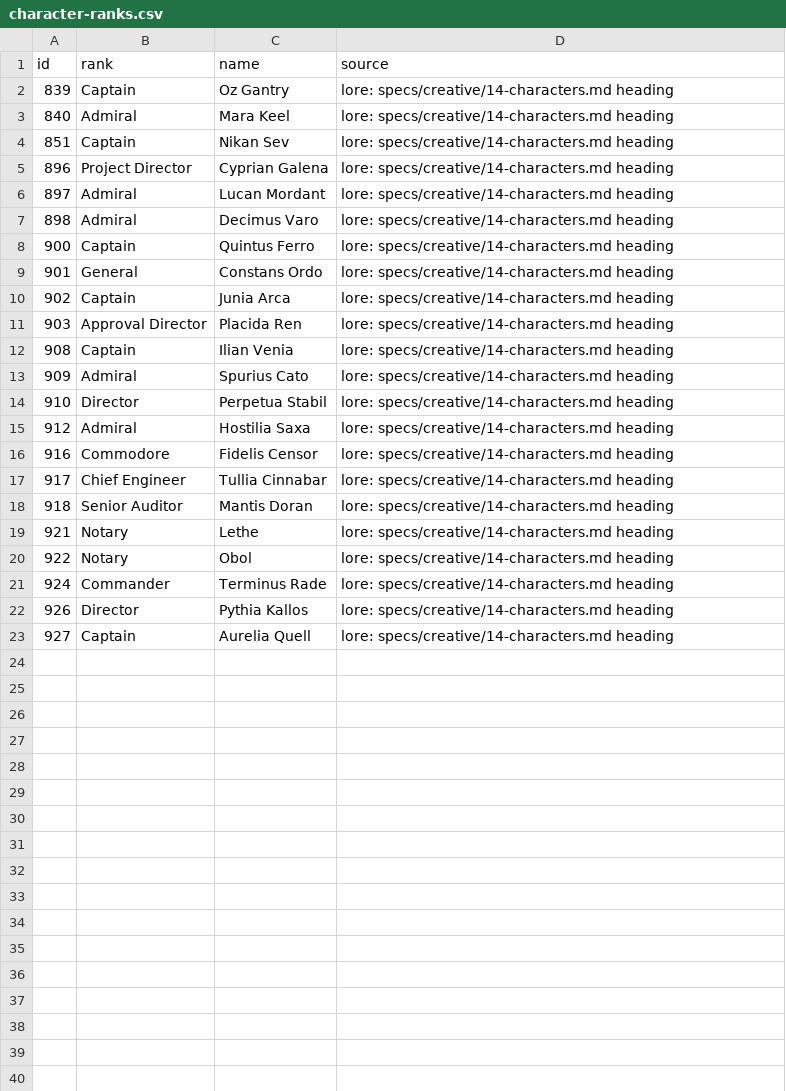
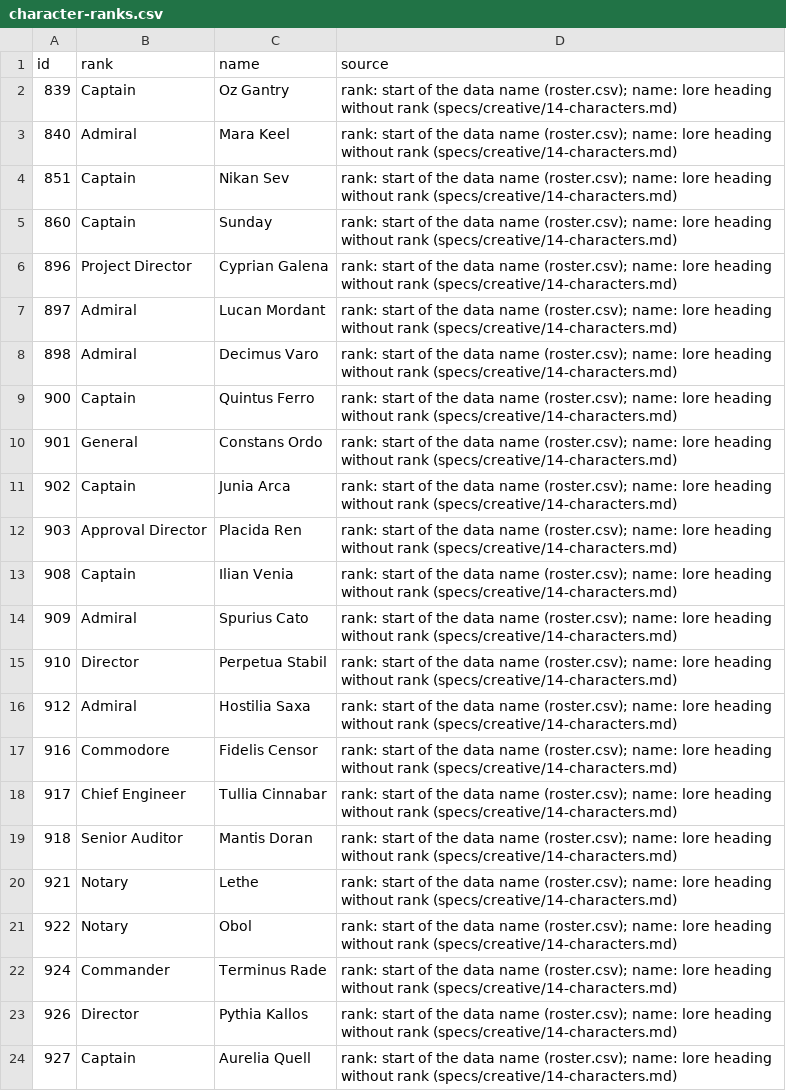
Before and after one commit to paulgazagnaire/Praedra, a CSV file: data/design/character-ranks.csv, drawn as a sheet.

```diff
--- a/data/design/character-ranks.csv
+++ b/data/design/character-ranks.csv
@@ -1,23 +1,24 @@
 id,rank,name,source
-839,Captain,Oz Gantry,lore: specs/creative/14-characters.md heading
-840,Admiral,Mara Keel,lore: specs/creative/14-characters.md heading
-851,Captain,Nikan Sev,lore: specs/creative/14-characters.md heading
-896,Project Director,Cyprian Galena,lore: specs/creative/14-characters.md heading
-897,Admiral,Lucan Mordant,lore: specs/creative/14-characters.md heading
-898,Admiral,Decimus Varo,lore: specs/creative/14-characters.md heading
-900,Captain,Quintus Ferro,lore: specs/creative/14-characters.md heading
-901,General,Constans Ordo,lore: specs/creative/14-characters.md heading
-902,Captain,Junia Arca,lore: specs/creative/14-characters.md heading
-903,Approval Director,Placida Ren,lore: specs/creative/14-characters.md heading
-908,Captain,Ilian Venia,lore: specs/creative/14-characters.md heading
-909,Admiral,Spurius Cato,lore: specs/creative/14-characters.md heading
-910,Director,Perpetua Stabil,lore: specs/creative/14-characters.md heading
-912,Admiral,Hostilia Saxa,lore: specs/creative/14-characters.md heading
-916,Commodore,Fidelis Censor,lore: specs/creative/14-characters.md heading
-917,Chief Engineer,Tullia Cinnabar,lore: specs/creative/14-characters.md heading
-918,Senior Auditor,Mantis Doran,lore: specs/creative/14-characters.md heading
-921,Notary,Lethe,lore: specs/creative/14-characters.md heading
-922,Notary,Obol,lore: specs/creative/14-characters.md heading
-924,Commander,Terminus Rade,lore: specs/creative/14-characters.md heading
-926,Director,Pythia Kallos,lore: specs/creative/14-characters.md heading
-927,Captain,Aurelia Quell,lore: specs/creative/14-characters.md heading
+839,Captain,Oz Gantry,rank: start of the data name (roster.csv); name: lore heading without rank (specs/creative/14-characters.md)
+840,Admiral,Mara Keel,rank: start of the data name (roster.csv); name: lore heading without rank (specs/creative/14-characters.md)
+851,Captain,Nikan Sev,rank: start of the data name (roster.csv); name: lore heading without rank (specs/creative/14-characters.md)
+860,Captain,Sunday,rank: start of the data name (roster.csv); name: lore heading without rank (specs/creative/14-characters.md)
+896,Project Director,Cyprian Galena,rank: start of the data name (roster.csv); name: lore heading without rank (specs/creative/14-characters.md)
+897,Admiral,Lucan Mordant,rank: start of the data name (roster.csv); name: lore heading without rank (specs/creative/14-characters.md)
+898,Admiral,Decimus Varo,rank: start of the data name (roster.csv); name: lore heading without rank (specs/creative/14-characters.md)
+900,Captain,Quintus Ferro,rank: start of the data name (roster.csv); name: lore heading without rank (specs/creative/14-characters.md)
+901,General,Constans Ordo,rank: start of the data name (roster.csv); name: lore heading without rank (specs/creative/14-characters.md)
+902,Captain,Junia Arca,rank: start of the data name (roster.csv); name: lore heading without rank (specs/creative/14-characters.md)
+903,Approval Director,Placida Ren,rank: start of the data name (roster.csv); name: lore heading without rank (specs/creative/14-characters.md)
+908,Captain,Ilian Venia,rank: start of the data name (roster.csv); name: lore heading without rank (specs/creative/14-characters.md)
+909,Admiral,Spurius Cato,rank: start of the data name (roster.csv); name: lore heading without rank (specs/creative/14-characters.md)
+910,Director,Perpetua Stabil,rank: start of the data name (roster.csv); name: lore heading without rank (specs/creative/14-characters.md)
+912,Admiral,Hostilia Saxa,rank: start of the data name (roster.csv); name: lore heading without rank (specs/creative/14-characters.md)
+916,Commodore,Fidelis Censor,rank: start of the data name (roster.csv); name: lore heading without rank (specs/creative/14-characters.md)
+917,Chief Engineer,Tullia Cinnabar,rank: start of the data name (roster.csv); name: lore heading without rank (specs/creative/14-characters.md)
+918,Senior Auditor,Mantis Doran,rank: start of the data name (roster.csv); name: lore heading without rank (specs/creative/14-characters.md)
+921,Notary,Lethe,rank: start of the data name (roster.csv); name: lore heading without rank (specs/creative/14-characters.md)
+922,Notary,Obol,rank: start of the data name (roster.csv); name: lore heading without rank (specs/creative/14-characters.md)
+924,Commander,Terminus Rade,rank: start of the data name (roster.csv); name: lore heading without rank (specs/creative/14-characters.md)
+926,Director,Pythia Kallos,rank: start of the data name (roster.csv); name: lore heading without rank (specs/creative/14-characters.md)
+927,Captain,Aurelia Quell,rank: start of the data name (roster.csv); name: lore heading without rank (specs/creative/14-characters.md)
```
Also changed, not shown: 3 other files.
